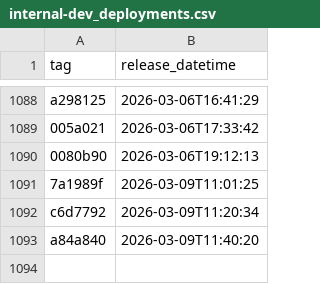
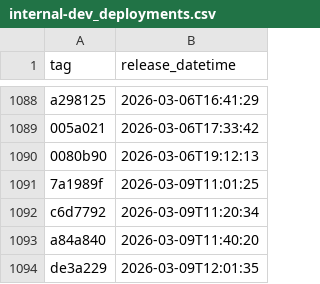
Before and after one commit to NHSDigital/prescriptionsforpatients, a CSV file: _data/internal-dev_deployments.csv, drawn as a sheet; only a part is shown, gaps mark what is left out.

```diff
--- a/_data/internal-dev_deployments.csv
+++ b/_data/internal-dev_deployments.csv
@@ -1093 +1093,2 @@ c6d7792,2026-03-09T11:20:34
 a84a840,2026-03-09T11:40:20
+de3a229,2026-03-09T12:01:35
```
Also changed, not shown: 1 other file.
